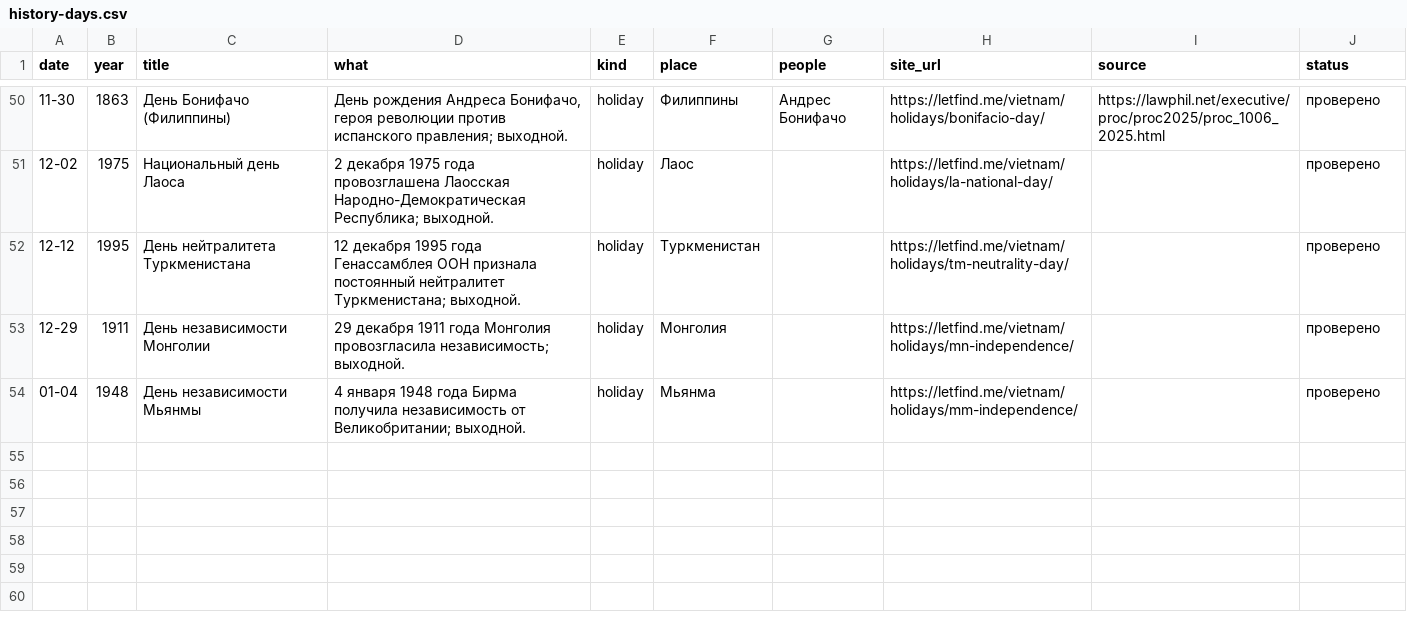
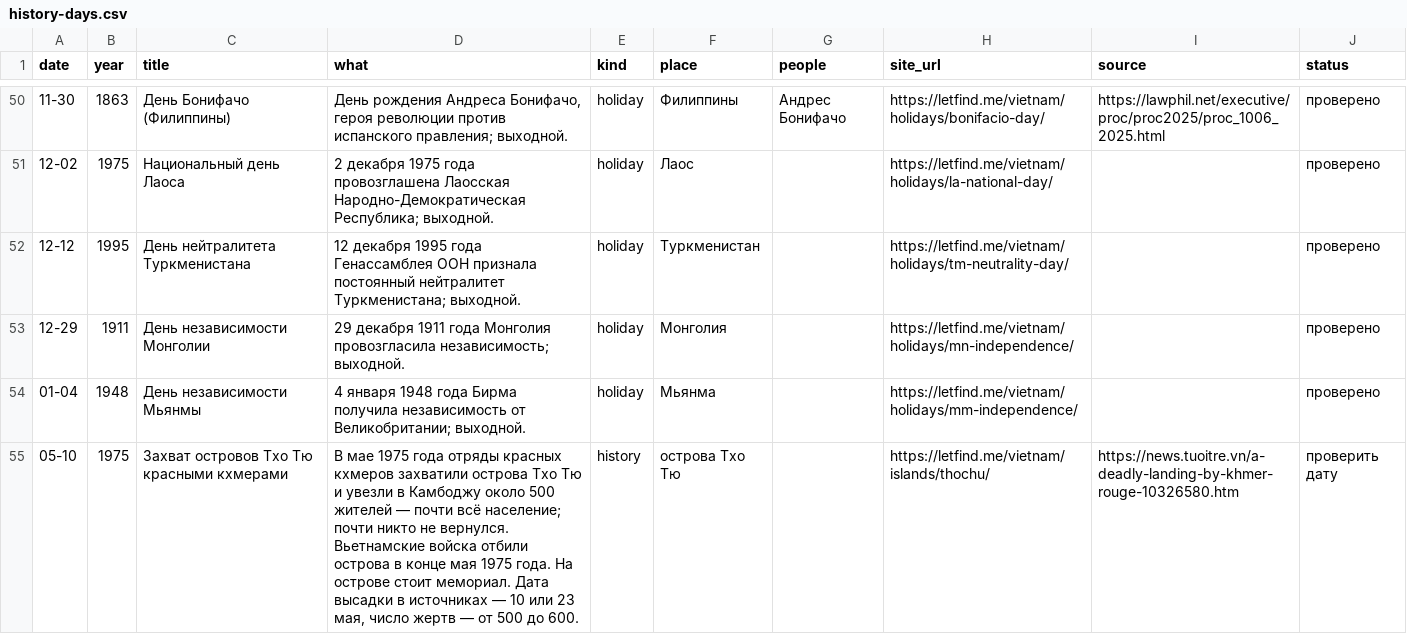
Before and after one commit to Chemrus/hello-me, a CSV file: data/history-days.csv, drawn as a sheet; only a part is shown, gaps mark what is left out; the diff names each change by its address in the sheet, - before the commit and + after, or states it on an @@ line.

```diff
--- a/data/history-days.csv
+++ b/data/history-days.csv
+row 55: 05-10 | 1975 | Захват островов Тхо Тю красными кхмерами | В мае 1975 года отряды красных кхмеров захватили острова Тхо Тю и увезли в Камбоджу около 500 жителей — почти всё население; почти никто не вернулся. Вьетнамские войска отбили острова в конце мая 1975 года. На острове стоит мемориал. Дата высадки в источниках — 10 или 23 мая, число жертв — от 500 до 600. | history | острова Тхо Тю |  | https://letfind.me/vietnam/islands/thochu/ | https://news.tuoitre.vn/a-deadly-landing-by-khmer-rouge-10326580.htm | проверить дату
```
Also changed, not shown: 1 other file.
